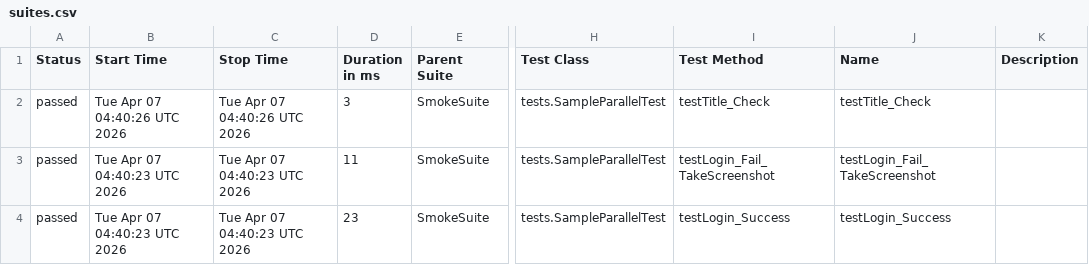
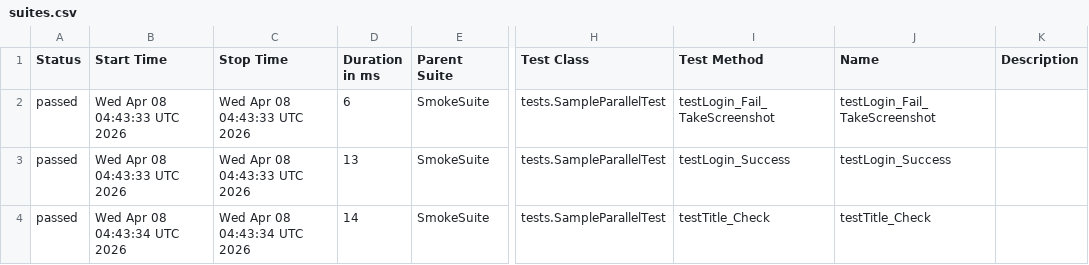
Before and after one commit to phuonghoang123456/lab11THEEND, a CSV file: data/suites.csv, drawn as a sheet; only a part is shown, gaps mark what is left out; the diff names each change by its address in the sheet, - before the commit and + after, or states it on an @@ line.

```diff
--- a/data/suites.csv
+++ b/data/suites.csv
-B2 (Start Time): Tue Apr 07 04:40:26 UTC 2026
+B2 (Start Time): Wed Apr 08 04:43:33 UTC 2026
-C2 (Stop Time): Tue Apr 07 04:40:26 UTC 2026
+C2 (Stop Time): Wed Apr 08 04:43:33 UTC 2026
-D2 (Duration in ms): 3
+D2 (Duration in ms): 6
-I2 (Test Method): testTitle_Check
+I2 (Test Method): testLogin_Fail_TakeScreenshot
-J2 (Name): testTitle_Check
+J2 (Name): testLogin_Fail_TakeScreenshot
-B3 (Start Time): Tue Apr 07 04:40:23 UTC 2026
+B3 (Start Time): Wed Apr 08 04:43:33 UTC 2026
-C3 (Stop Time): Tue Apr 07 04:40:23 UTC 2026
+C3 (Stop Time): Wed Apr 08 04:43:33 UTC 2026
-D3 (Duration in ms): 11
+D3 (Duration in ms): 13
-I3 (Test Method): testLogin_Fail_TakeScreenshot
+I3 (Test Method): testLogin_Success
-J3 (Name): testLogin_Fail_TakeScreenshot
+J3 (Name): testLogin_Success
-B4 (Start Time): Tue Apr 07 04:40:23 UTC 2026
+B4 (Start Time): Wed Apr 08 04:43:34 UTC 2026
-C4 (Stop Time): Tue Apr 07 04:40:23 UTC 2026
+C4 (Stop Time): Wed Apr 08 04:43:34 UTC 2026
-D4 (Duration in ms): 23
+D4 (Duration in ms): 14
-I4 (Test Method): testLogin_Success
+I4 (Test Method): testTitle_Check
-J4 (Name): testLogin_Success
+J4 (Name): testTitle_Check
```
Also changed, not shown: 33 other files.
